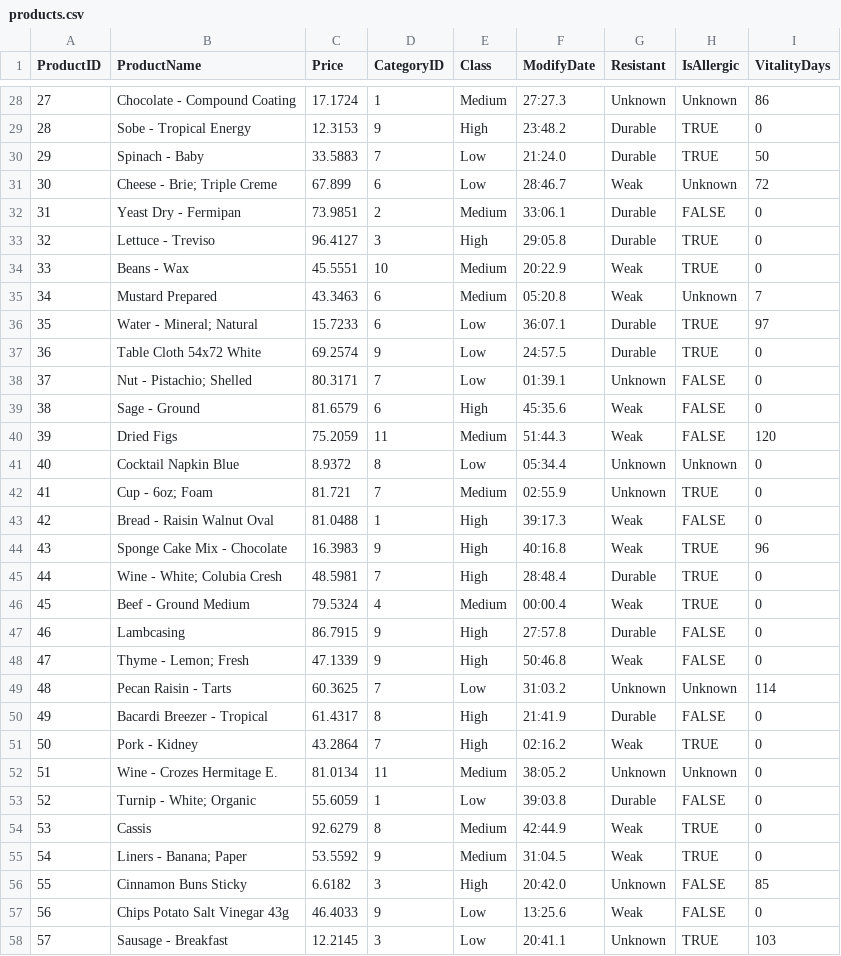
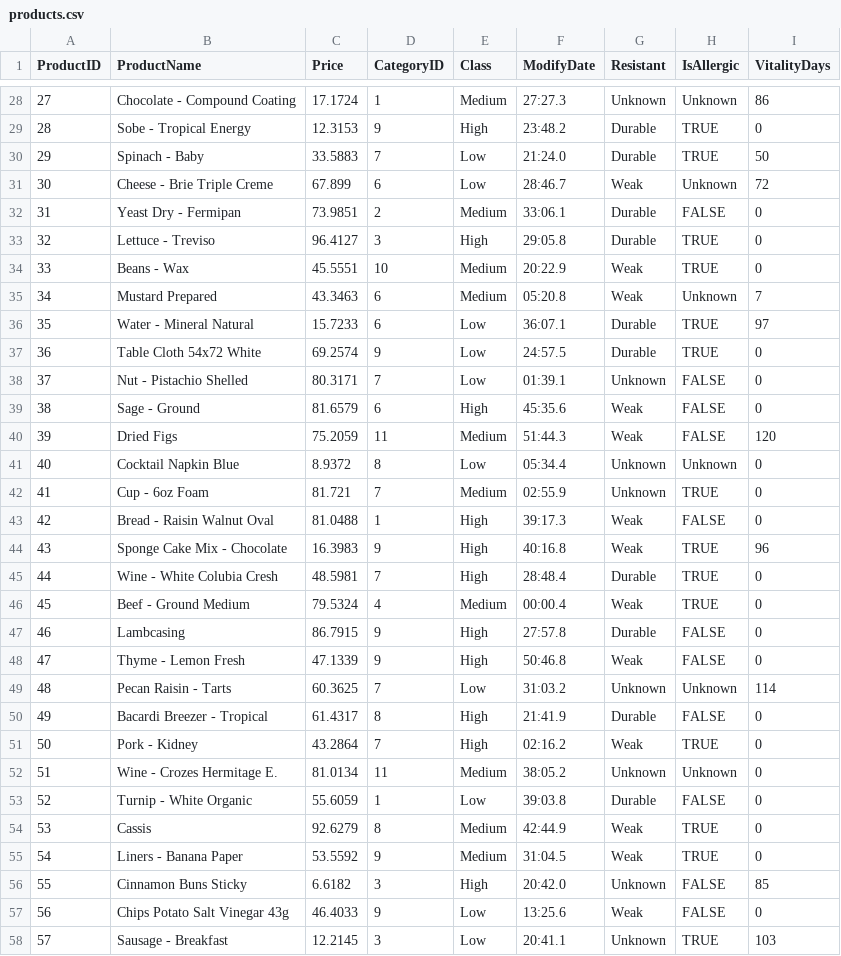
Before and after one commit to maxifalco18/proyecto_final, a CSV file: data/products.csv, drawn as a sheet; only a part is shown, gaps mark what is left out; the diff covers the shown part only.

```diff
--- a/data/products.csv
+++ b/data/products.csv
@@ -30,3 +30,3 @@ ProductID,ProductName,Price,CategoryID,Class,ModifyDate,Resistant,IsAllergic,Vit
 29,Spinach - Baby,33.5883,7,Low,21:24.0,Durable,TRUE,50
-30,Cheese - Brie; Triple Creme,67.899,6,Low,28:46.7,Weak,Unknown,72
+30,Cheese - Brie Triple Creme,67.899,6,Low,28:46.7,Weak,Unknown,72
 31,Yeast Dry - Fermipan,73.9851,2,Medium,33:06.1,Durable,FALSE,0
@@ -35,5 +35,5 @@ ProductID,ProductName,Price,CategoryID,Class,ModifyDate,Resistant,IsAllergic,Vit
 34,Mustard Prepared,43.3463,6,Medium,05:20.8,Weak,Unknown,7
-35,Water - Mineral; Natural,15.7233,6,Low,36:07.1,Durable,TRUE,97
+35,Water - Mineral Natural,15.7233,6,Low,36:07.1,Durable,TRUE,97
 36,Table Cloth 54x72 White,69.2574,9,Low,24:57.5,Durable,TRUE,0
-37,Nut - Pistachio; Shelled,80.3171,7,Low,01:39.1,Unknown,FALSE,0
+37,Nut - Pistachio Shelled,80.3171,7,Low,01:39.1,Unknown,FALSE,0
 38,Sage - Ground,81.6579,6,High,45:35.6,Weak,FALSE,0
@@ -41,9 +41,9 @@ ProductID,ProductName,Price,CategoryID,Class,ModifyDate,Resistant,IsAllergic,Vit
 40,Cocktail Napkin Blue,8.9372,8,Low,05:34.4,Unknown,Unknown,0
-41,Cup - 6oz; Foam,81.721,7,Medium,02:55.9,Unknown,TRUE,0
+41,Cup - 6oz Foam,81.721,7,Medium,02:55.9,Unknown,TRUE,0
 42,Bread - Raisin Walnut Oval,81.0488,1,High,39:17.3,Weak,FALSE,0
 43,Sponge Cake Mix - Chocolate,16.3983,9,High,40:16.8,Weak,TRUE,96
-44,Wine - White; Colubia Cresh,48.5981,7,High,28:48.4,Durable,TRUE,0
+44,Wine - White Colubia Cresh,48.5981,7,High,28:48.4,Durable,TRUE,0
 45,Beef - Ground Medium,79.5324,4,Medium,00:00.4,Weak,TRUE,0
 46,Lambcasing,86.7915,9,High,27:57.8,Durable,FALSE,0
-47,Thyme - Lemon; Fresh,47.1339,9,High,50:46.8,Weak,FALSE,0
+47,Thyme - Lemon Fresh,47.1339,9,High,50:46.8,Weak,FALSE,0
 48,Pecan Raisin - Tarts,60.3625,7,Low,31:03.2,Unknown,Unknown,114
@@ -52,5 +52,5 @@ ProductID,ProductName,Price,CategoryID,Class,ModifyDate,Resistant,IsAllergic,Vit
 51,Wine - Crozes Hermitage E.,81.0134,11,Medium,38:05.2,Unknown,Unknown,0
-52,Turnip - White; Organic,55.6059,1,Low,39:03.8,Durable,FALSE,0
+52,Turnip - White Organic,55.6059,1,Low,39:03.8,Durable,FALSE,0
 53,Cassis,92.6279,8,Medium,42:44.9,Weak,TRUE,0
-54,Liners - Banana; Paper,53.5592,9,Medium,31:04.5,Weak,TRUE,0
+54,Liners - Banana Paper,53.5592,9,Medium,31:04.5,Weak,TRUE,0
 55,Cinnamon Buns Sticky,6.6182,3,High,20:42.0,Unknown,FALSE,85
```
Also changed, not shown: 75 edited cells elsewhere in this file, 1 other file.
